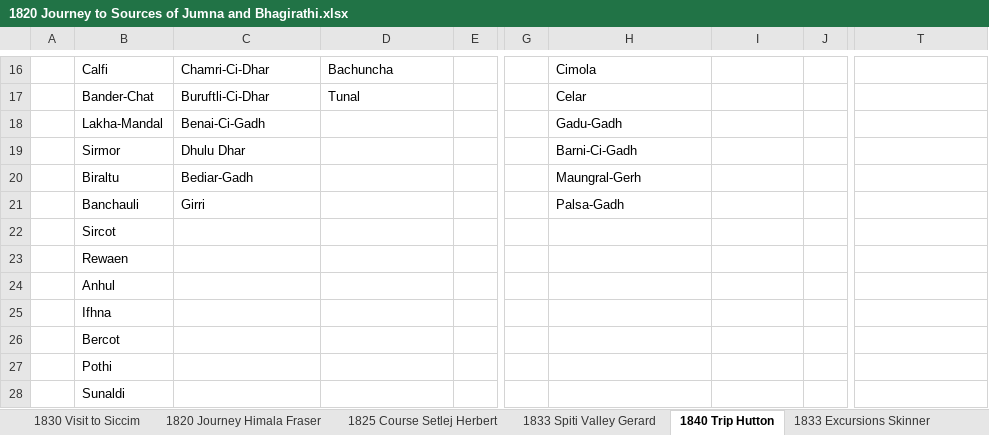
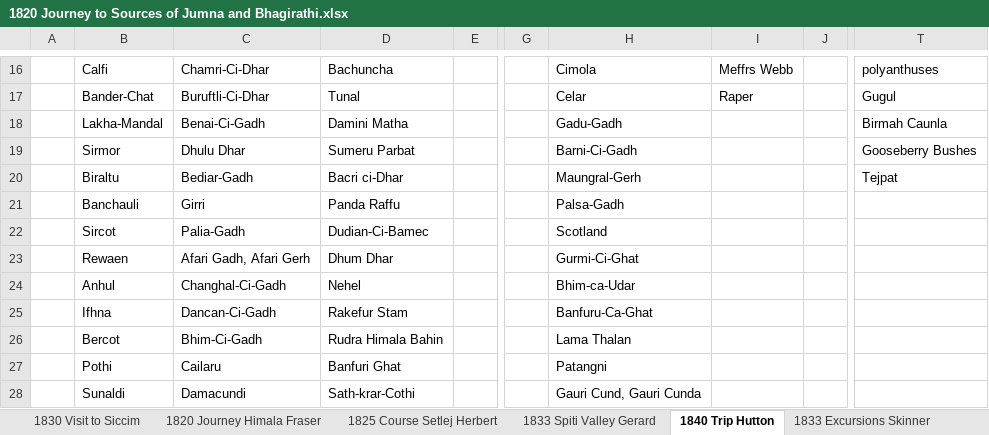
Before and after one commit to Su-1042/My_Work, an Excel workbook: Work/CHR_annotation/1820 Journey to Sources of Jumna and Bhagirathi.xlsx, sheet 1840 Trip Hutton, drawn as a sheet; only a part is shown, gaps mark what is left out; values as stored, in another font and other column widths than the file's, no borders; the diff covers the shown part only; the diff names each change by its address in the sheet, - before the commit and + after, or states it on an @@ line.

```diff
--- a/Work/CHR_annotation/1820 Journey to Sources of Jumna and Bhagirathi.xlsx (sheet 1840 Trip Hutton)
+++ b/Work/CHR_annotation/1820 Journey to Sources of Jumna and Bhagirathi.xlsx (sheet 1840 Trip Hutton)
-I16: (empty)
+I16: Meffrs Webb
-T16: (empty)
+T16: polyanthuses
-I17: (empty)
+I17: Raper
-T17: (empty)
+T17: Gugul
-D18: (empty)
+D18: Damini Matha
-T18: (empty)
+T18: Birmah Caunla
-D19: (empty)
+D19: Sumeru Parbat
-T19: (empty)
+T19: Gooseberry Bushes
-D20: (empty)
+D20: Bacri ci-Dhar
-T20: (empty)
+T20: Tejpat
-D21: (empty)
+D21: Panda Raffu
-C22: (empty)
+C22: Palia-Gadh
-D22: (empty)
+D22: Dudian-Ci-Bamec
-H22: (empty)
+H22: Scotland
-C23: (empty)
+C23: Afari Gadh, Afari Gerh
-D23: (empty)
+D23: Dhum Dhar
-H23: (empty)
+H23: Gurmi-Ci-Ghat
-C24: (empty)
+C24: Changhal-Ci-Gadh
-D24: (empty)
+D24: Nehel
-H24: (empty)
+H24: Bhim-ca-Udar
-C25: (empty)
+C25: Dancan-Ci-Gadh
-D25: (empty)
+D25: Rakefur Stam
-H25: (empty)
+H25: Banfuru-Ca-Ghat
-C26: (empty)
+C26: Bhim-Ci-Gadh
-D26: (empty)
+D26: Rudra Himala Bahin
-H26: (empty)
+H26: Lama Thalan
-C27: (empty)
+C27: Cailaru
-D27: (empty)
+D27: Banfuri Ghat
-H27: (empty)
+H27: Patangni
-C28: (empty)
+C28: Damacundi
-D28: (empty)
+D28: Sath-krar-Cothi
-H28: (empty)
+H28: Gauri Cund, Gauri Cunda
```
Also changed, not shown: 41 added rows and 43 edited cells elsewhere in this sheet, 3 other files.
